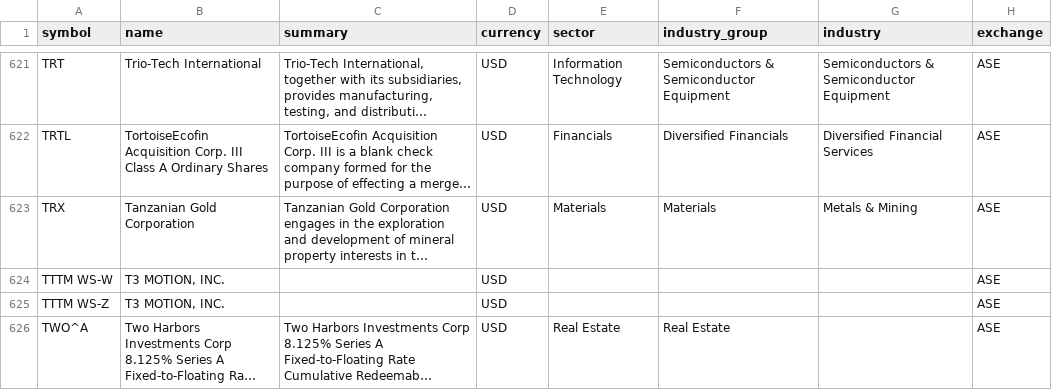
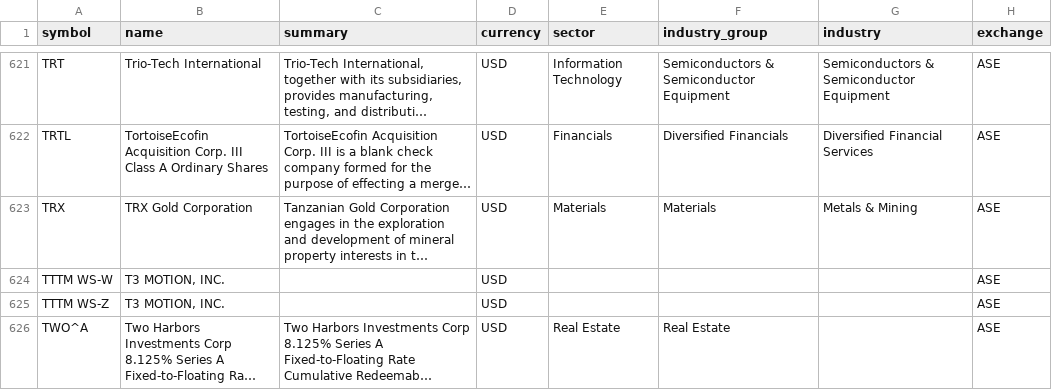
Before and after one commit to JerBouma/FinanceDatabase, a CSV file: database/equities/ASE.csv, drawn as a sheet; only a part is shown, gaps mark what is left out; long unchanged cells end in …; the diff names each change by its address in the sheet, - before the commit and + after, or states it on an @@ line.

```diff
--- a/database/equities/ASE.csv
+++ b/database/equities/ASE.csv
-B623 (name): Tanzanian Gold Corporation
+B623 (name): TRX Gold Corporation
```
Also changed, not shown: database/equities/PAR.csv, 8 other files.
